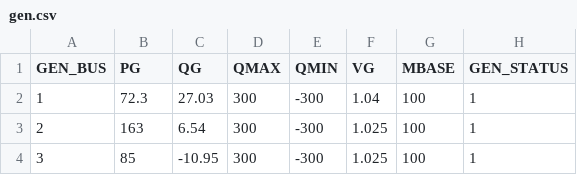
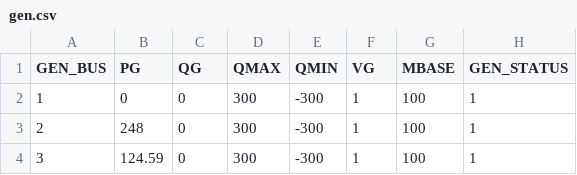
Before and after one commit to caseformat/case9, a CSV file: gen.csv, drawn as a sheet; only a part is shown; the diff names each change by its address in the sheet, - before the commit and + after, or states it on an @@ line.

Commit message:
Adding target injection values for example CPF.

```diff
--- a/gen.csv
+++ b/gen.csv
-B2 (PG): 72.3
+B2 (PG): 0
-C2 (QG): 27.03
+C2 (QG): 0
-F2 (VG): 1.04
+F2 (VG): 1
-B3 (PG): 163
+B3 (PG): 248
-C3 (QG): 6.54
+C3 (QG): 0
-F3:F4 (VG): 1.025
+F3:F4 (VG): 1
-B4 (PG): 85
+B4 (PG): 124.59
-C4 (QG): -10.95
+C4 (QG): 0
```
Also changed, not shown: bus.csv.
